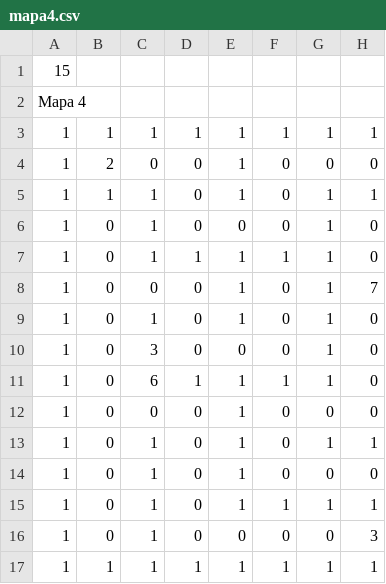
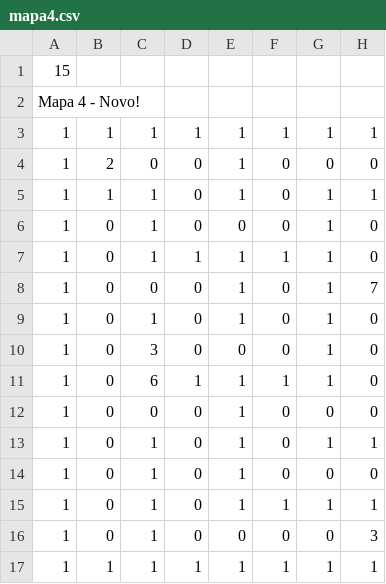
Before and after one commit to astefanie/T1-Algoritimos-2, a CSV file: mapa4.csv, drawn as a sheet; only a part is shown; the diff names each change by its address in the sheet, - before the commit and + after, or states it on an @@ line.

```diff
--- a/mapa4.csv
+++ b/mapa4.csv
-A2: Mapa 4
+A2: Mapa 4 - Novo!
```
Also changed, not shown: jogo_salvo.csv, mapa5.csv, 3 other files.
